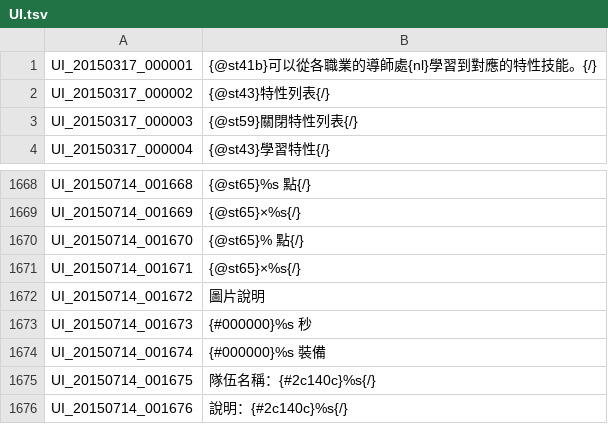
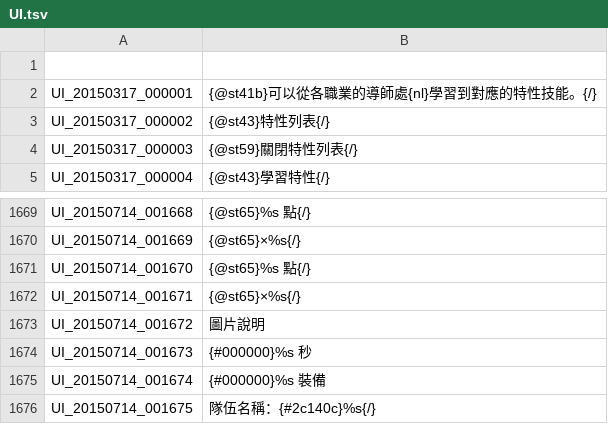
Before and after one commit to Meowurs/TreeOfSaviorChineseTraditional, a TSV file: UI.tsv, drawn as a sheet; only a part is shown, gaps mark what is left out; the shorter side is filled out with more unchanged rows; the diff covers the shown part only.

```diff
--- a/UI.tsv
+++ b/UI.tsv
@@ -1 +1,2 @@
+
 UI_20150317_000001	{@st41b}可以從各職業的導師處{nl}學習到對應的特性技能。{/}
@@ -1669,3 +1670,3 @@ UI_20150714_001668	{@st65}%s 點{/}
 UI_20150714_001669	{@st65}×%s{/}
-UI_20150714_001670	{@st65}% 點{/}
+UI_20150714_001670	{@st65}%s 點{/}
 UI_20150714_001671	{@st65}×%s{/}
```
Also changed, not shown: 11 edited cells elsewhere in this file.
